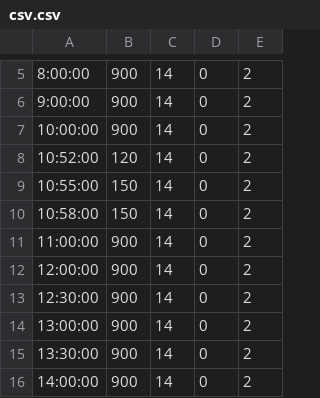
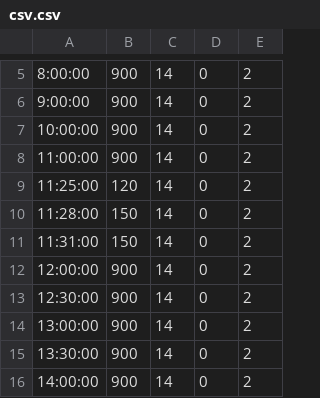
Before and after one commit to vandinhchuong/vdcproject, a CSV file: csv.csv, drawn as a sheet; only a part is shown, gaps mark what is left out.

Commit message:
Update csv.csv

```diff
--- a/csv.csv
+++ b/csv.csv
@@ -7,6 +7,6 @@
 10:00:00;900;14;0;2
-10:52:00;120;14;0;2
-10:55:00;150;14;0;2
-10:58:00;150;14;0;2
 11:00:00;900;14;0;2
+11:25:00;120;14;0;2
+11:28:00;150;14;0;2
+11:31:00;150;14;0;2
 12:00:00;900;14;0;2
```
